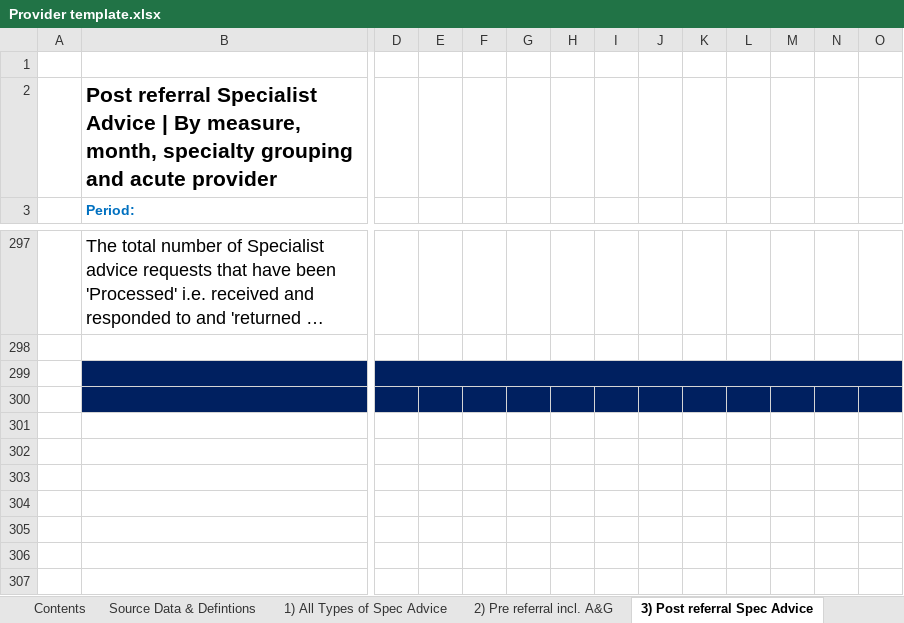
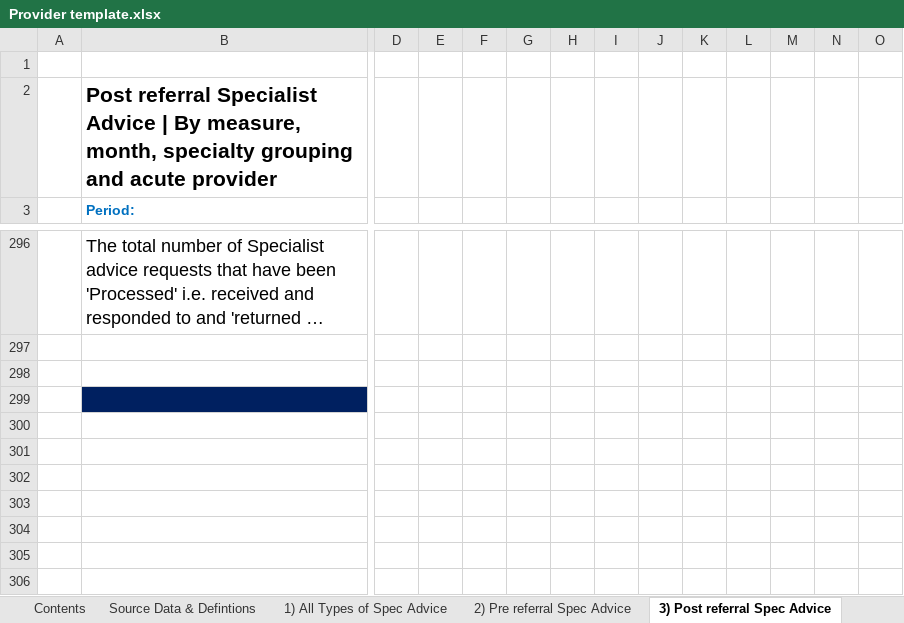
Before and after one commit to nhsengland/Specialist-Advice-MI, an Excel workbook: Provider template.xlsx, sheet 3) Post referral Spec Advice, drawn as a sheet; only a part is shown, gaps mark what is left out; long unchanged cells end in …; values as stored, in another font and other column widths than the file's, no borders; removed rows and columns are numbered as before the commit, all else as after; the diff covers the shown part only; the diff names each change by its address in the sheet, - before the commit and + after, or states it on an @@ line.

```diff
--- a/Provider template.xlsx (sheet 3) Post referral Spec Advice)
+++ b/Provider template.xlsx (sheet 3) Post referral Spec Advice)
-sheet tab: 2) Pre referral incl. A&G
+sheet tab: 2) Pre referral Spec Advice
-B298:O298 fill: #002060
+B298:O298 fill: none
-D299:O299 merged
-D299:O299 fill: #002060
+D299:O299 fill: none
```
Also changed, not shown: 2 added rows, 3 removed rows, 1 edited cell, cell formats and merged cells elsewhere in this sheet, sheet 2) Pre referral Spec Advice, sheet 4) Other Types of Spec Advice, sheet 1) All Types of Spec Advice, 4 other files.
